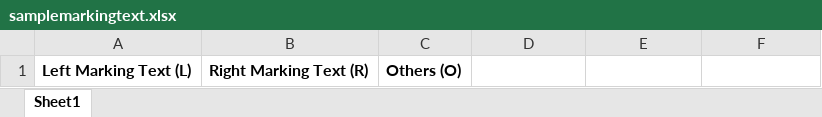
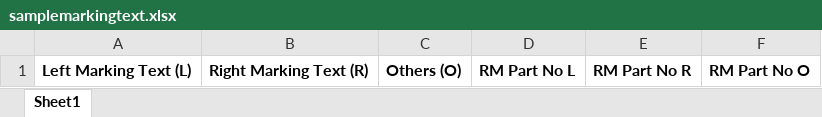
Before and after one commit to rahulc007/LAPP_FrontEnd, an Excel workbook: src/assets/data/samplemarkingtext.xlsx, sheet Sheet1, drawn as a sheet; values as stored, in another font and other column widths than the file's, no borders; the diff names each change by its address in the sheet, - before the commit and + after, or states it on an @@ line.

```diff
--- a/src/assets/data/samplemarkingtext.xlsx (sheet Sheet1)
+++ b/src/assets/data/samplemarkingtext.xlsx (sheet Sheet1)
-D1: (empty)
+D1: RM Part No L
-E1: (empty)
+E1: RM Part No R
-F1: (empty)
+F1: RM Part No O
```
Also changed, not shown: 21 other files.
